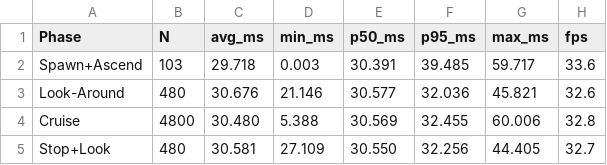
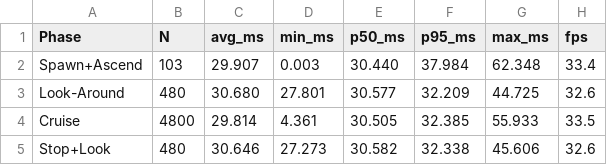
Before and after one commit to philippeZim/MinecraftClone, a CSV file: bench.csv, drawn as a sheet.

```diff
--- a/bench.csv
+++ b/bench.csv
@@ -1,5 +1,5 @@
 Phase,N,avg_ms,min_ms,p50_ms,p95_ms,max_ms,fps
-Spawn+Ascend,103,29.718,0.003,30.391,39.485,59.717,33.6
-Look-Around,480,30.676,21.146,30.577,32.036,45.821,32.6
-Cruise,4800,30.480,5.388,30.569,32.455,60.006,32.8
-Stop+Look,480,30.581,27.109,30.550,32.256,44.405,32.7
+Spawn+Ascend,103,29.907,0.003,30.440,37.984,62.348,33.4
+Look-Around,480,30.680,27.801,30.577,32.209,44.725,32.6
+Cruise,4800,29.814,4.361,30.505,32.385,55.933,33.5
+Stop+Look,480,30.646,27.273,30.582,32.338,45.606,32.6
```
Also changed, not shown: 3 other files.
